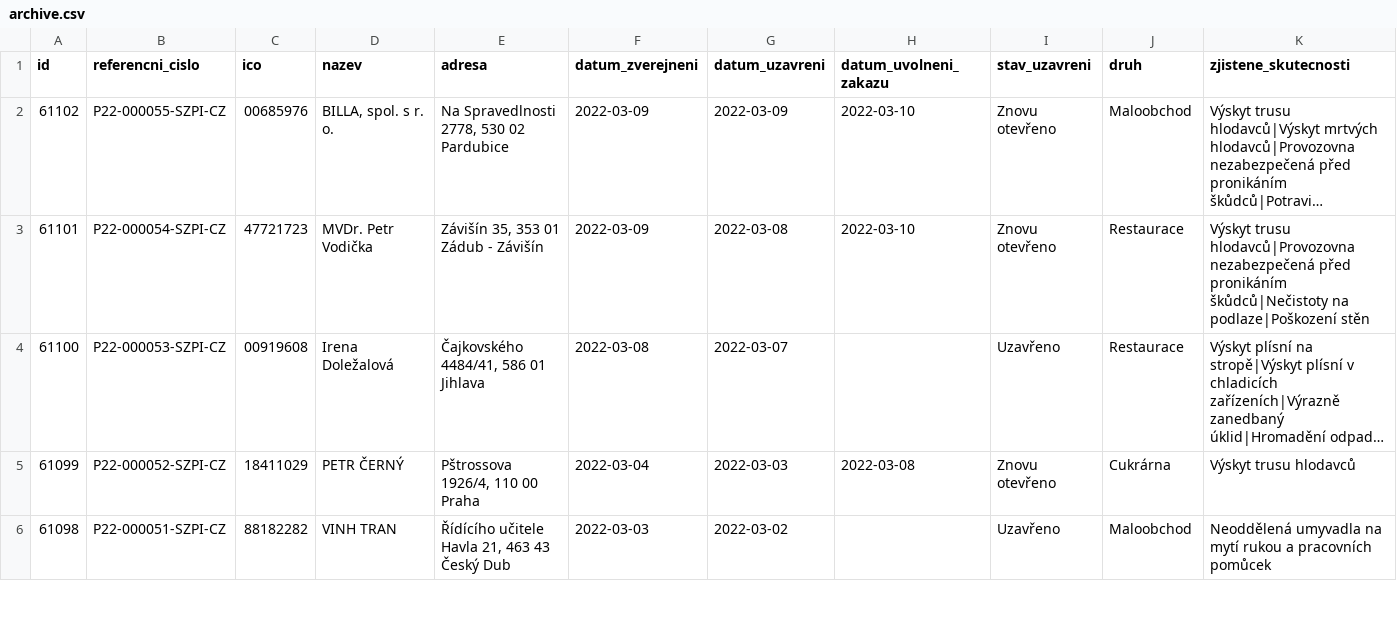
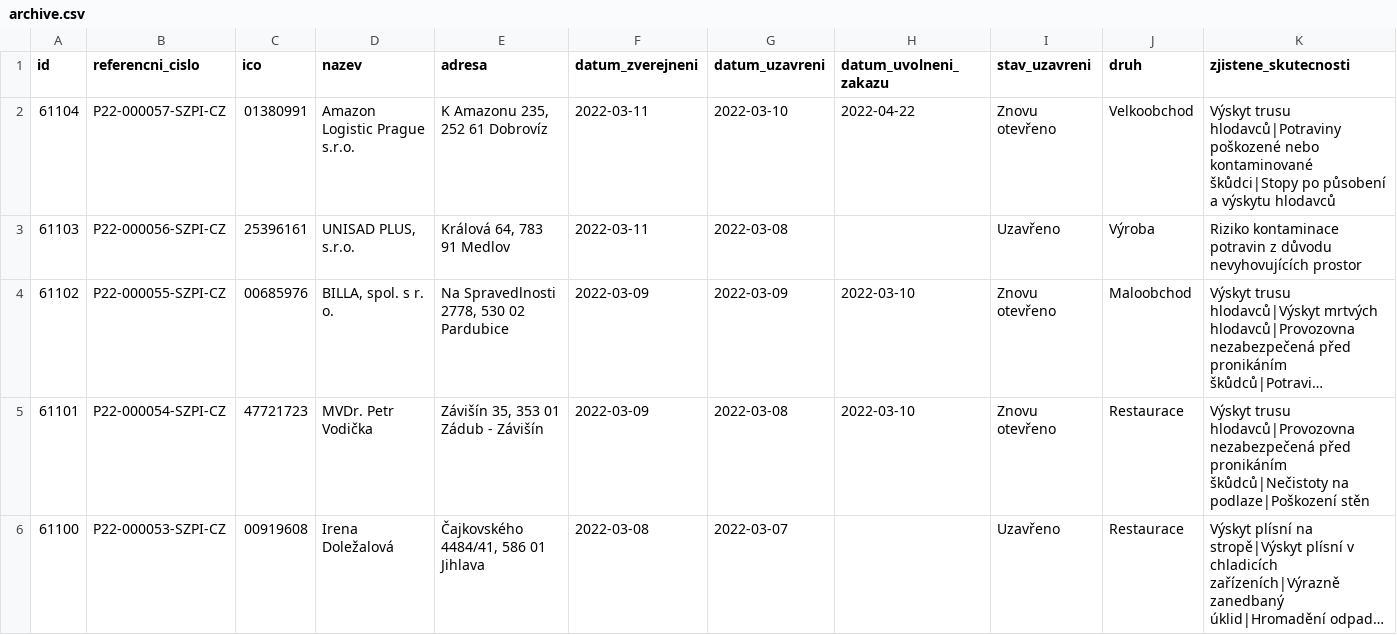
Before and after one commit to jandolezal/potraviny, a CSV file: data/archive.csv, drawn as a sheet; only a part is shown; the shorter side is filled out with more unchanged rows; long unchanged cells end in …; the diff names each change by its address in the sheet, - before the commit and + after, or states it on an @@ line.

```diff
--- a/data/archive.csv
+++ b/data/archive.csv
+row 2: 61104 | P22-000057-SZPI-CZ | 01380991 | Amazon Logistic Prague s.r.o. | K Amazonu 235, 252 61 Dobrovíz | 2022-03-11 | 2022-03-10 | 2022-04-22 | Znovu otevřeno | Velkoobchod | Výskyt trusu hlodavců|Potraviny poškozené nebo kontaminované škůdci|Stopy po působení a výskytu hlodavců
+row 3: 61103 | P22-000056-SZPI-CZ | 25396161 | UNISAD PLUS, s.r.o. | Králová 64, 783 91 Medlov | 2022-03-11 | 2022-03-08 |  | Uzavřeno | Výroba | Riziko kontaminace potravin z důvodu nevyhovujících prostor
```
Also changed, not shown: data/actual.csv.
